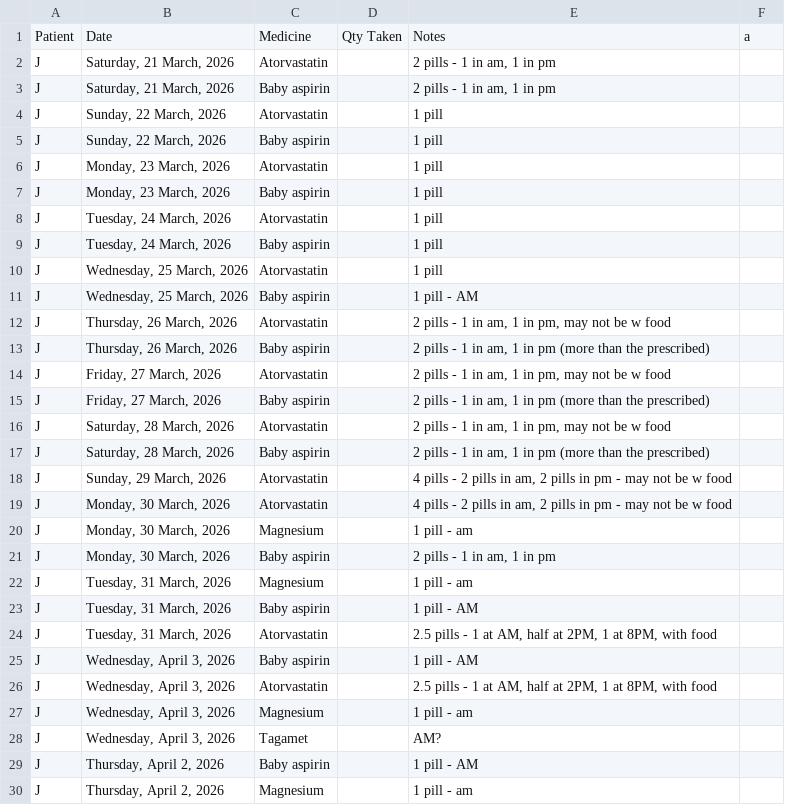
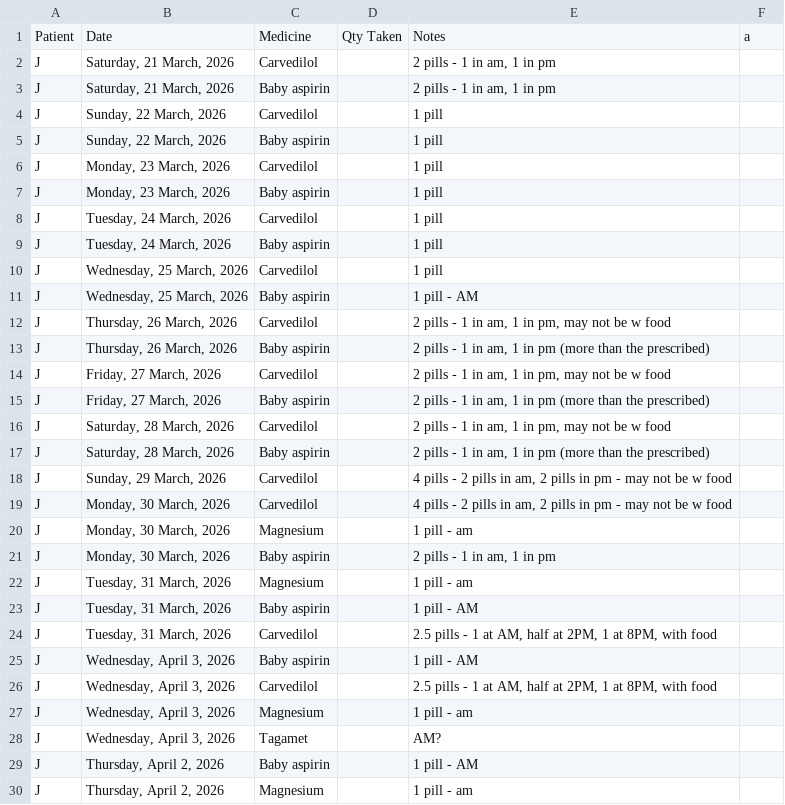
Before and after one commit to SharonAnne/VanFamCRM, a CSV file: Medicine_Log.csv, drawn as a sheet; only a part is shown; the diff covers the shown part only.

```diff
--- a/Medicine_Log.csv
+++ b/Medicine_Log.csv
@@ -1,20 +1,20 @@
 Patient,Date,Medicine,Qty Taken,Notes,a
-J,"Saturday, 21 March, 2026",Atorvastatin,,"2 pills - 1 in am, 1 in pm",
+J,"Saturday, 21 March, 2026",Carvedilol,,"2 pills - 1 in am, 1 in pm",
 J,"Saturday, 21 March, 2026",Baby aspirin,,"2 pills - 1 in am, 1 in pm",
-J,"Sunday, 22 March, 2026",Atorvastatin,,1 pill,
+J,"Sunday, 22 March, 2026",Carvedilol,,1 pill,
 J,"Sunday, 22 March, 2026",Baby aspirin,,1 pill,
-J,"Monday, 23 March, 2026",Atorvastatin,,1 pill,
+J,"Monday, 23 March, 2026",Carvedilol,,1 pill,
 J,"Monday, 23 March, 2026",Baby aspirin,,1 pill,
-J,"Tuesday, 24 March, 2026",Atorvastatin,,1 pill,
+J,"Tuesday, 24 March, 2026",Carvedilol,,1 pill,
 J,"Tuesday, 24 March, 2026",Baby aspirin,,1 pill,
-J,"Wednesday, 25 March, 2026",Atorvastatin,,1 pill,
+J,"Wednesday, 25 March, 2026",Carvedilol,,1 pill,
 J,"Wednesday, 25 March, 2026",Baby aspirin,,1 pill - AM,
-J,"Thursday, 26 March, 2026",Atorvastatin,,"2 pills - 1 in am, 1 in pm, may not be w food",
+J,"Thursday, 26 March, 2026",Carvedilol,,"2 pills - 1 in am, 1 in pm, may not be w food",
 J,"Thursday, 26 March, 2026",Baby aspirin,,"2 pills - 1 in am, 1 in pm (more than the prescribed)",
-J,"Friday, 27 March, 2026",Atorvastatin,,"2 pills - 1 in am, 1 in pm, may not be w food",
+J,"Friday, 27 March, 2026",Carvedilol,,"2 pills - 1 in am, 1 in pm, may not be w food",
 J,"Friday, 27 March, 2026",Baby aspirin,,"2 pills - 1 in am, 1 in pm (more than the prescribed)",
-J,"Saturday, 28 March, 2026",Atorvastatin,,"2 pills - 1 in am, 1 in pm, may not be w food",
+J,"Saturday, 28 March, 2026",Carvedilol,,"2 pills - 1 in am, 1 in pm, may not be w food",
 J,"Saturday, 28 March, 2026",Baby aspirin,,"2 pills - 1 in am, 1 in pm (more than the prescribed)",
-J,"Sunday, 29 March, 2026",Atorvastatin,,"4 pills - 2 pills in am, 2 pills in pm - may not be w food",
-J,"Monday, 30 March, 2026",Atorvastatin,,"4 pills - 2 pills in am, 2 pills in pm - may not be w food",
+J,"Sunday, 29 March, 2026",Carvedilol,,"4 pills - 2 pills in am, 2 pills in pm - may not be w food",
+J,"Monday, 30 March, 2026",Carvedilol,,"4 pills - 2 pills in am, 2 pills in pm - may not be w food",
 J,"Monday, 30 March, 2026",Magnesium,,1 pill - am,
@@ -23,5 +23,5 @@ J,"Tuesday, 31 March, 2026",Magnesium,,1 pill - am,
 J,"Tuesday, 31 March, 2026",Baby aspirin,,1 pill - AM,
-J,"Tuesday, 31 March, 2026",Atorvastatin,,"2.5 pills - 1 at AM, half at 2PM, 1 at 8PM, with food",
+J,"Tuesday, 31 March, 2026",Carvedilol,,"2.5 pills - 1 at AM, half at 2PM, 1 at 8PM, with food",
 J,"Wednesday, April 3, 2026",Baby aspirin,,1 pill - AM,
-J,"Wednesday, April 3, 2026",Atorvastatin,,"2.5 pills - 1 at AM, half at 2PM, 1 at 8PM, with food",
+J,"Wednesday, April 3, 2026",Carvedilol,,"2.5 pills - 1 at AM, half at 2PM, 1 at 8PM, with food",
 J,"Wednesday, April 3, 2026",Magnesium,,1 pill - am,
```
Also changed, not shown: 3 added rows and 2 edited cells elsewhere in this file, Blood_Pressure_Log.csv.
